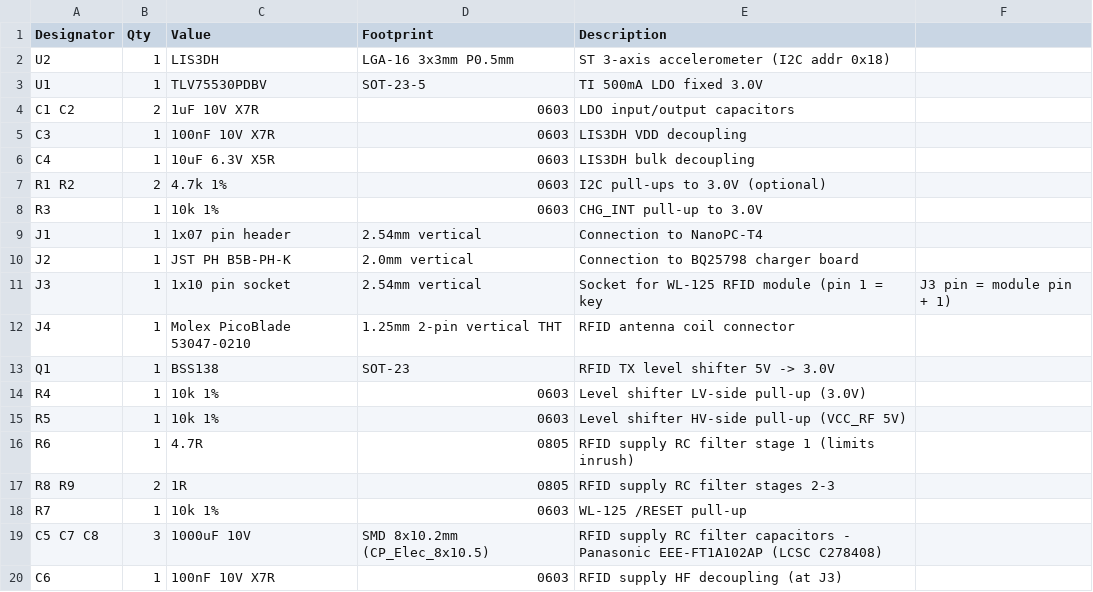
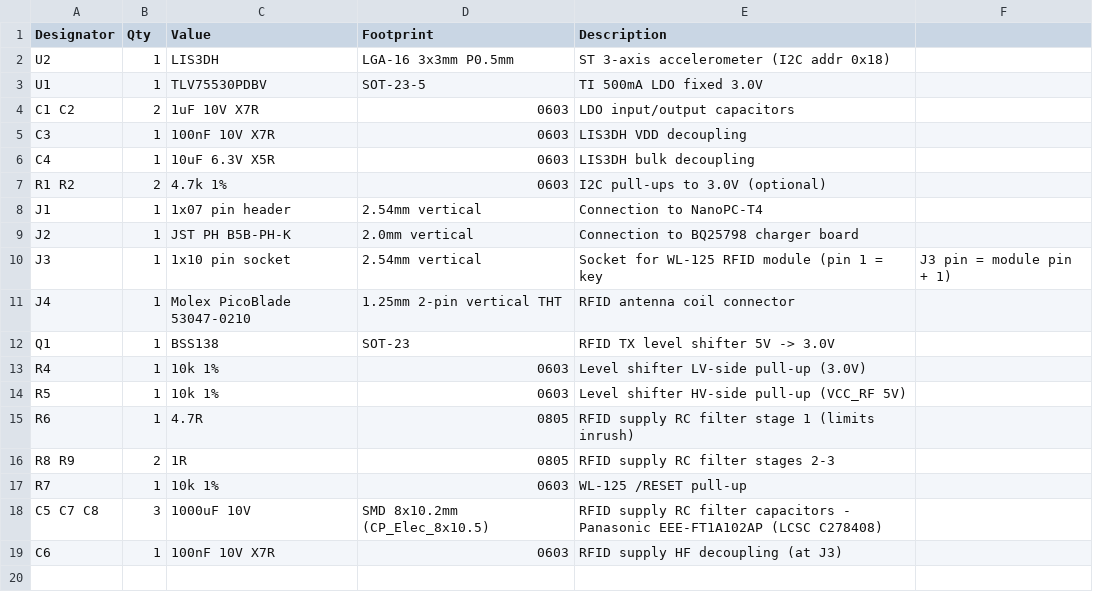
Before and after one commit to explora26/tablet_sensor_board, a CSV file: fab/bom.csv, drawn as a sheet; the diff names each change by its address in the sheet, - before the commit and + after, or states it on an @@ line.

```diff
--- a/fab/bom.csv
+++ b/fab/bom.csv
-row 8: R3 | 1 | 10k 1% | 0603 | CHG_INT pull-up to 3.0V
```
Also changed, not shown: 24 other files.
